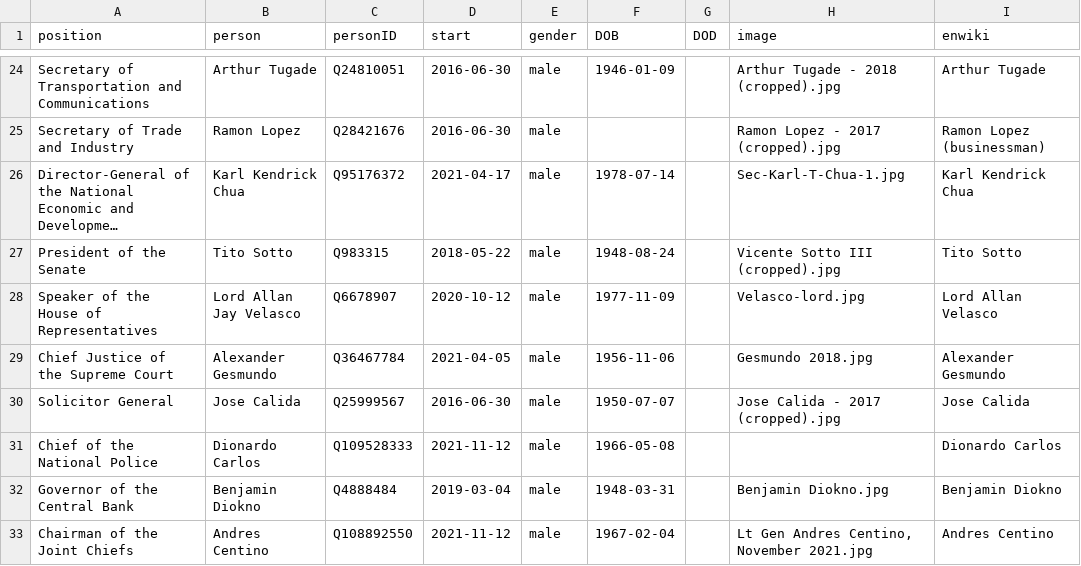
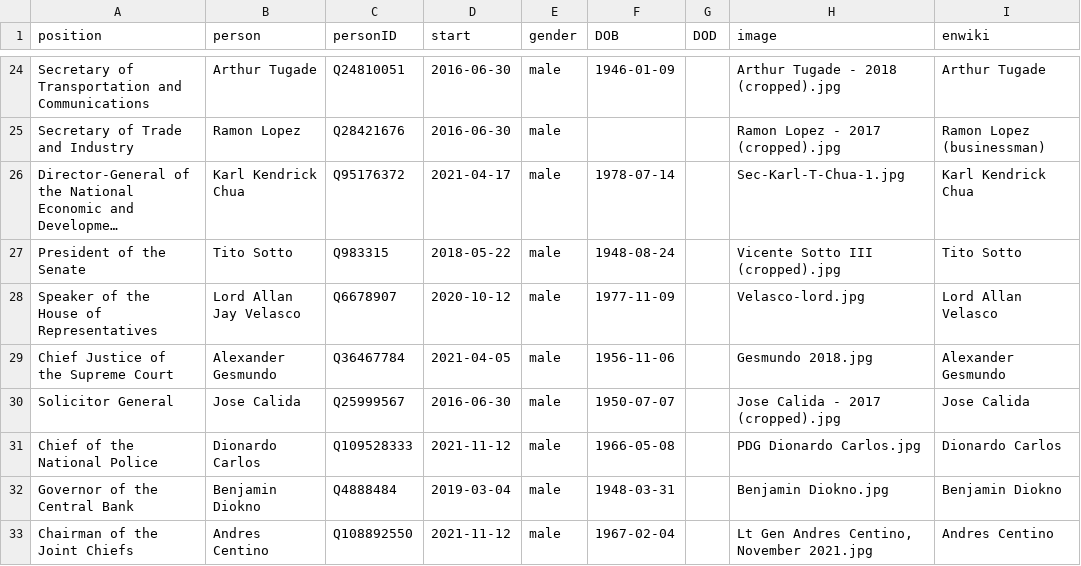
Before and after one commit to every-politician-scrapers/philippines-ministers, a CSV file: html/current.csv, drawn as a sheet; only a part is shown, gaps mark what is left out; long unchanged cells end in ….

```diff
--- a/html/current.csv
+++ b/html/current.csv
@@ -30,3 +30,3 @@ Chief Justice of the Supreme Court,Alexander Gesmundo,Q36467784,2021-04-05,male,
 Solicitor General,Jose Calida,Q25999567,2016-06-30,male,1950-07-07,,Jose Calida - 2017 (cropped).jpg,Jose Calida
-Chief of the National Police,Dionardo Carlos,Q109528333,2021-11-12,male,1966-05-08,,,Dionardo Carlos
+Chief of the National Police,Dionardo Carlos,Q109528333,2021-11-12,male,1966-05-08,,PDG Dionardo Carlos.jpg,Dionardo Carlos
 Governor of the Central Bank,Benjamin Diokno,Q4888484,2019-03-04,male,1948-03-31,,Benjamin Diokno.jpg,Benjamin Diokno
```
Also changed, not shown: html/holders21.csv.
